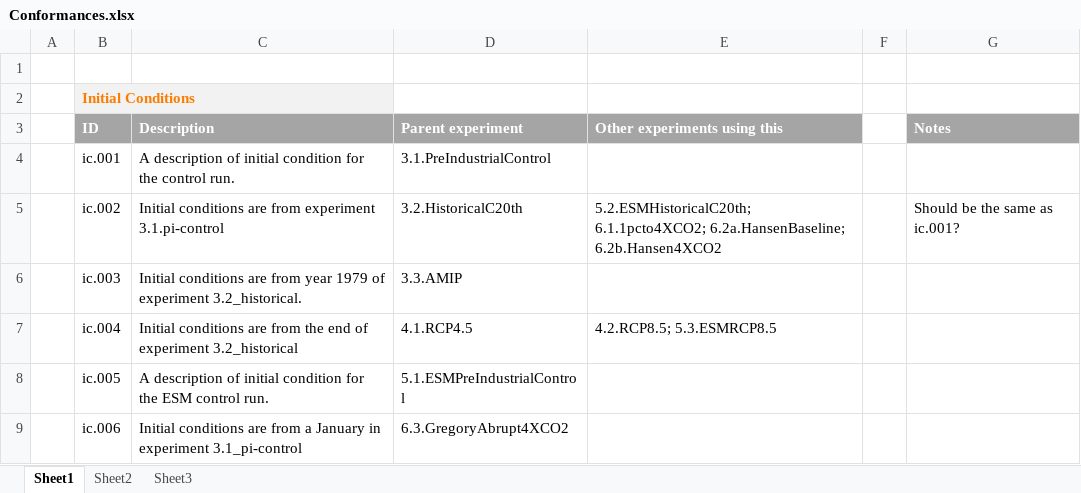
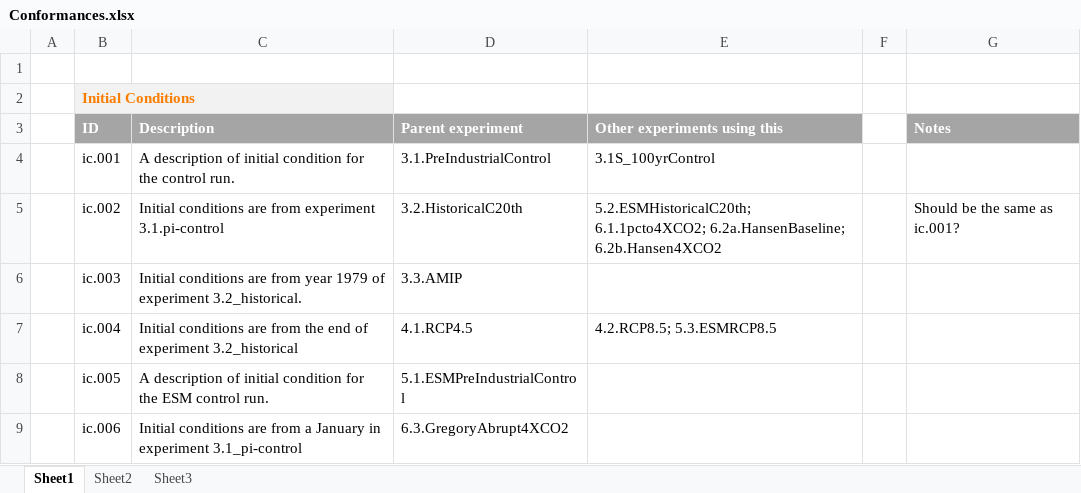
Before and after one commit to cedadev/cmip5q, an Excel workbook: cmip5q/cmip5q/data/experiments/Conformances.xlsx, sheet Sheet1, drawn as a sheet; only a part is shown; values as stored, in another font and other column widths than the file's, no borders; the diff covers the shown part only; the diff names each change by its address in the sheet, - before the commit and + after, or states it on an @@ line.

```diff
--- a/cmip5q/cmip5q/data/experiments/Conformances.xlsx (sheet Sheet1)
+++ b/cmip5q/cmip5q/data/experiments/Conformances.xlsx (sheet Sheet1)
-E4: (empty)
+E4: 3.1S_100yrControl
```
Also changed, not shown: 11 added rows and 37 edited cells elsewhere in this sheet.
